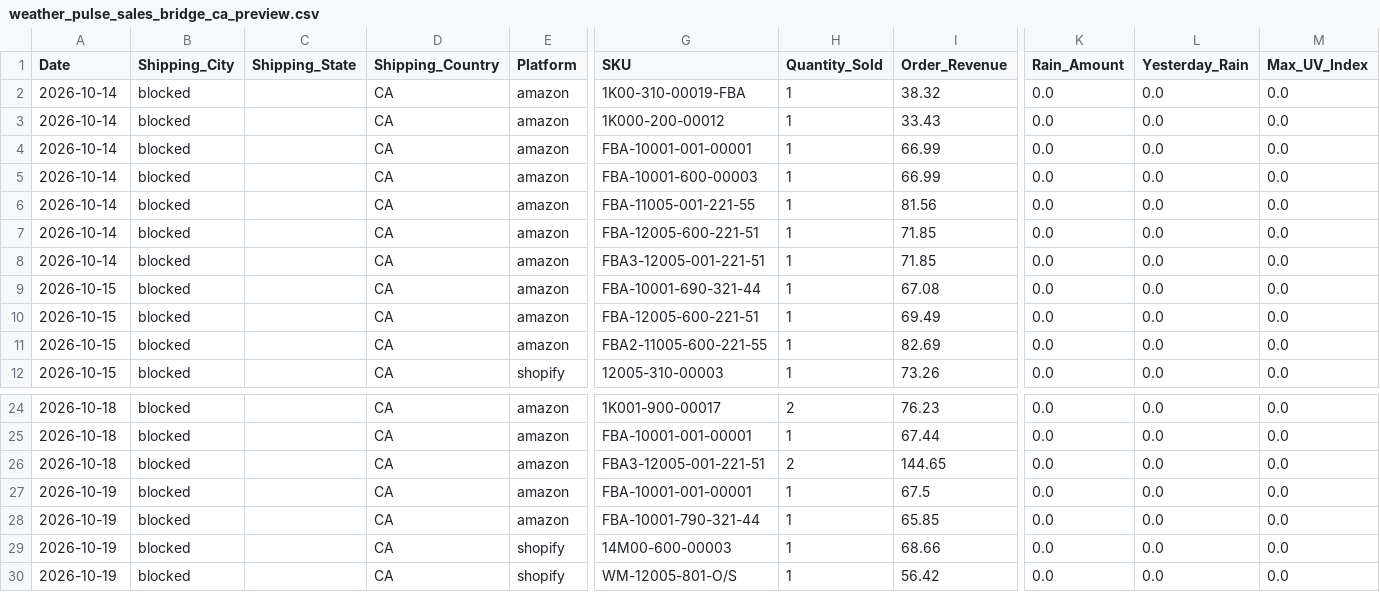
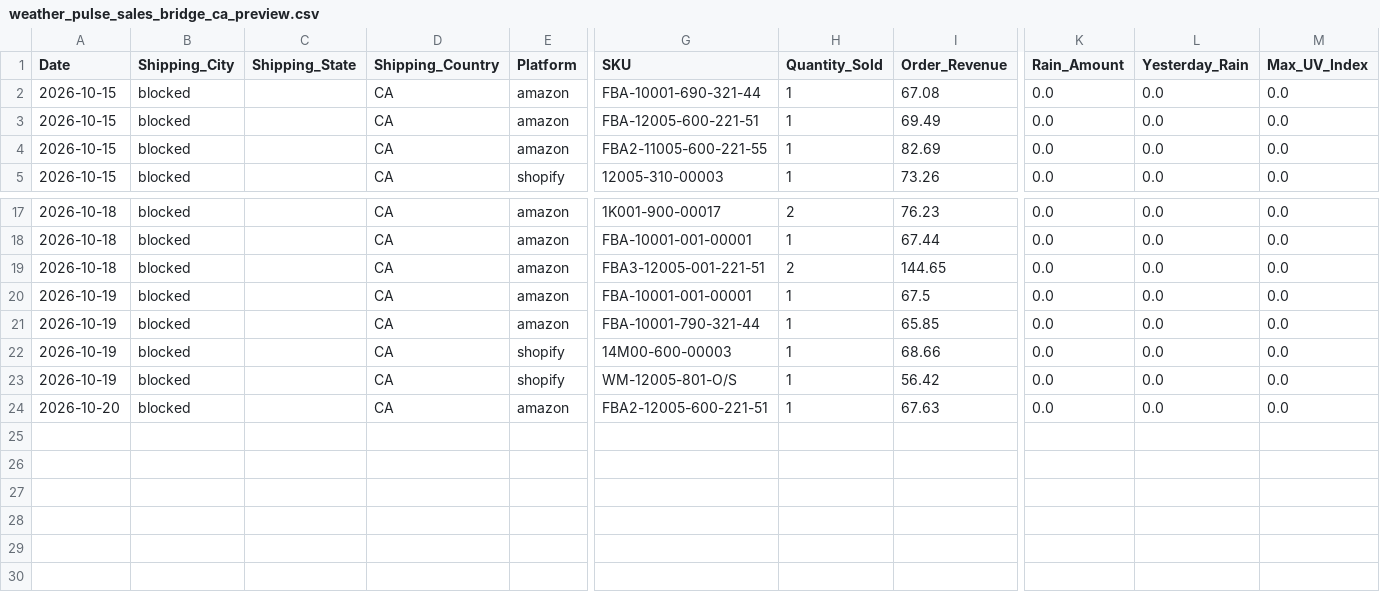
Before and after one commit to WeathermanInc/marketing-weather-engine, a CSV file: data/weather_pulse_sales_bridge_ca_preview.csv, drawn as a sheet; only a part is shown, gaps mark what is left out; removed rows and columns are numbered as before the commit, all else as after; rows hold the shown columns only; the diff names each change by its address in the sheet, - before the commit and + after, or states it on an @@ line.

```diff
--- a/data/weather_pulse_sales_bridge_ca_preview.csv
+++ b/data/weather_pulse_sales_bridge_ca_preview.csv
-row 2: 2026-10-14 | blocked |  | CA | amazon | 1K00-310-00019-FBA | 1 | 38.32 | 0.0 | 0.0 | 0.0
-row 3: 2026-10-14 | blocked |  | CA | amazon | 1K000-200-00012 | 1 | 33.43 | 0.0 | 0.0 | 0.0
-row 4: 2026-10-14 | blocked |  | CA | amazon | FBA-10001-001-00001 | 1 | 66.99 | 0.0 | 0.0 | 0.0
-row 5: 2026-10-14 | blocked |  | CA | amazon | FBA-10001-600-00003 | 1 | 66.99 | 0.0 | 0.0 | 0.0
-row 6: 2026-10-14 | blocked |  | CA | amazon | FBA-11005-001-221-55 | 1 | 81.56 | 0.0 | 0.0 | 0.0
-row 7: 2026-10-14 | blocked |  | CA | amazon | FBA-12005-600-221-51 | 1 | 71.85 | 0.0 | 0.0 | 0.0
-row 8: 2026-10-14 | blocked |  | CA | amazon | FBA3-12005-001-221-51 | 1 | 71.85 | 0.0 | 0.0 | 0.0
+row 24: 2026-10-20 | blocked |  | CA | amazon | FBA2-12005-600-221-51 | 1 | 67.63 | 0.0 | 0.0 | 0.0
```
Also changed, not shown: data/city_sales_overlay.csv, data/weather_pulse_sales_bridge_uk_preview.csv, 6 other files.
